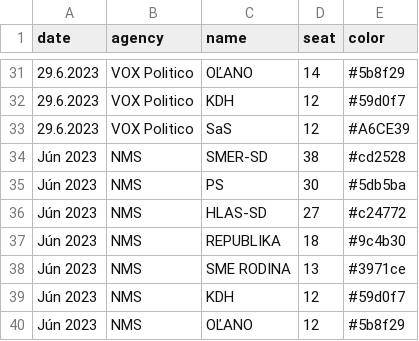
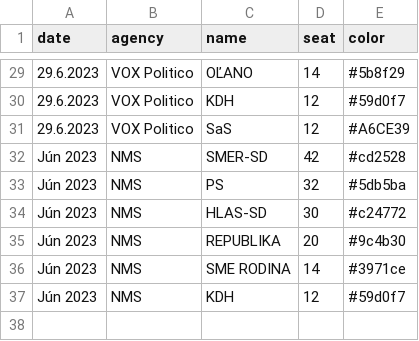
Before and after one commit to MartinHBA/politicalparties, a CSV file: PollsSeats.csv, drawn as a sheet; only a part is shown, gaps mark what is left out; removed rows and columns are numbered as before the commit, all else as after; the diff covers the shown part only; the diff names each change by its address in the sheet, - before the commit and + after, or states it on an @@ line.

Commit message:
Update PollsSeats.csv
updated seats, removing OLANO where under 7%

```diff
--- a/PollsSeats.csv
+++ b/PollsSeats.csv
-D32 (seat): 38
+D32 (seat): 42
-D33 (seat): 30
+D33 (seat): 32
-D34 (seat): 27
+D34 (seat): 30
-D35 (seat): 18
+D35 (seat): 20
-D36 (seat): 13
+D36 (seat): 14
-row 40: Jún 2023 | NMS | OĽANO | 12 | #5b8f29
```
Also changed, not shown: 2 removed rows and 13 edited cells elsewhere in this file.
